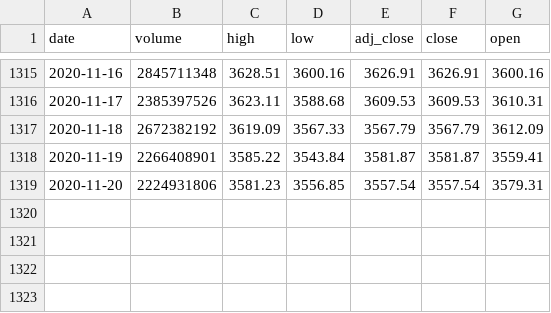
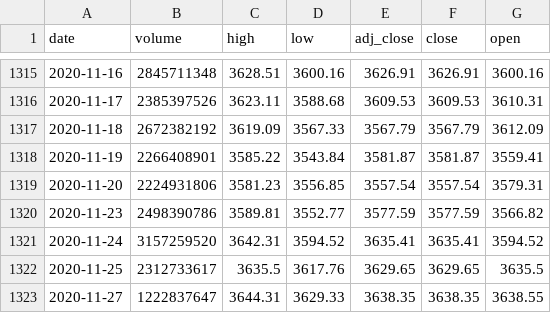
Before and after one commit to amitrani6/time-series-examples, a CSV file: data_files/financial_data/GSPC_newdata.csv, drawn as a sheet; only a part is shown, gaps mark what is left out; the diff names each change by its address in the sheet, - before the commit and + after, or states it on an @@ line.

Commit message:
Added new S&P data

```diff
--- a/data_files/financial_data/GSPC_newdata.csv
+++ b/data_files/financial_data/GSPC_newdata.csv
+row 1320: 2020-11-23 | 2498390786 | 3589.81 | 3552.77 | 3577.59 | 3577.59 | 3566.82
+row 1321: 2020-11-24 | 3157259520 | 3642.31 | 3594.52 | 3635.41 | 3635.41 | 3594.52
+row 1322: 2020-11-25 | 2312733617 | 3635.5 | 3617.76 | 3629.65 | 3629.65 | 3635.5
+row 1323: 2020-11-27 | 1222837647 | 3644.31 | 3629.33 | 3638.35 | 3638.35 | 3638.55
```
Also changed, not shown: 1 other file.
